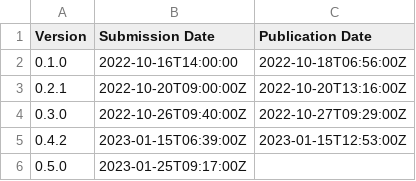
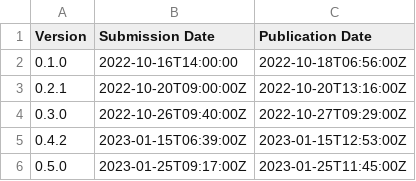
Before and after one commit to h4l/headgear, a CSV file: docs/chrome-web-store-submissions.csv, drawn as a sheet.

Commit message:
docs: add Chrome Web Store publication time for 0.5.0

```diff
--- a/docs/chrome-web-store-submissions.csv
+++ b/docs/chrome-web-store-submissions.csv
@@ -5,2 +5,2 @@ Version,Submission Date, Publication Date
 0.4.2,2023-01-15T06:39:00Z,2023-01-15T12:53:00Z
-0.5.0,2023-01-25T09:17:00Z,
+0.5.0,2023-01-25T09:17:00Z,2023-01-25T11:45:00Z
```
